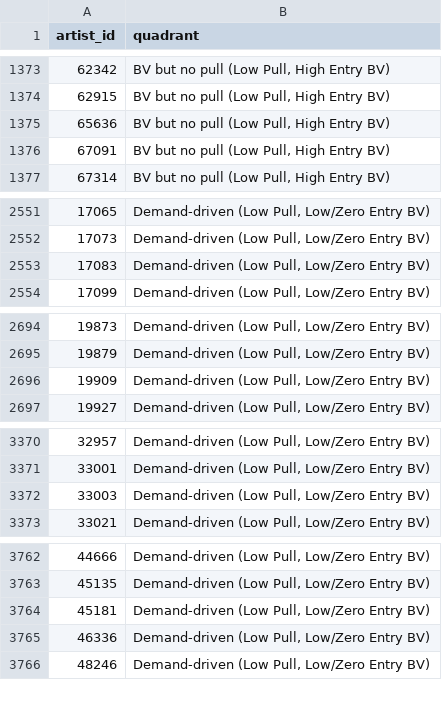
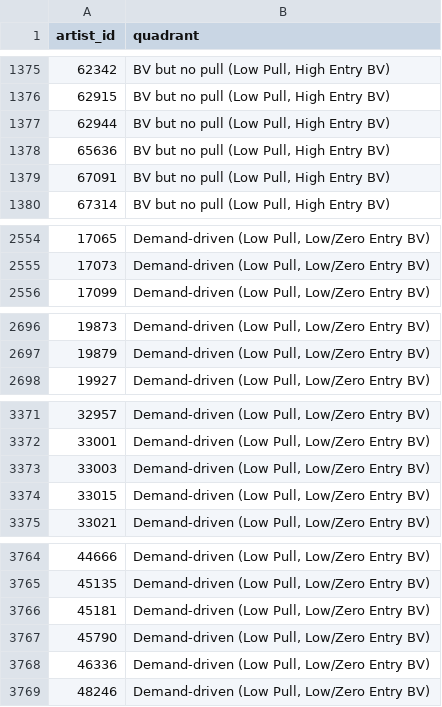
Before and after one commit to hugoslbr666/github_test, a CSV file: supply driven/claude_project/artist_quadrant_mapping.csv, drawn as a sheet; only a part is shown, gaps mark what is left out; the diff covers the shown part only.

```diff
--- a/supply driven/claude_project/artist_quadrant_mapping.csv
+++ b/supply driven/claude_project/artist_quadrant_mapping.csv
@@ -1374,2 +1376,3 @@ artist_id,quadrant
 62915,"BV but no pull (Low Pull, High Entry BV)"
+62944,"BV but no pull (Low Pull, High Entry BV)"
 65636,"BV but no pull (Low Pull, High Entry BV)"
@@ -2552,3 +2555,2 @@ artist_id,quadrant
 17073,"Demand-driven (Low Pull, Low/Zero Entry BV)"
-17083,"Demand-driven (Low Pull, Low/Zero Entry BV)"
 17099,"Demand-driven (Low Pull, Low/Zero Entry BV)"
@@ -2695,3 +2697,2 @@ artist_id,quadrant
 19879,"Demand-driven (Low Pull, Low/Zero Entry BV)"
-19909,"Demand-driven (Low Pull, Low/Zero Entry BV)"
 19927,"Demand-driven (Low Pull, Low/Zero Entry BV)"
@@ -3372,2 +3373,3 @@ artist_id,quadrant
 33003,"Demand-driven (Low Pull, Low/Zero Entry BV)"
+33015,"Demand-driven (Low Pull, Low/Zero Entry BV)"
 33021,"Demand-driven (Low Pull, Low/Zero Entry BV)"
@@ -3764,2 +3766,3 @@ artist_id,quadrant
 45181,"Demand-driven (Low Pull, Low/Zero Entry BV)"
+45790,"Demand-driven (Low Pull, Low/Zero Entry BV)"
 46336,"Demand-driven (Low Pull, Low/Zero Entry BV)"
```
Also changed, not shown: 15 added rows and 11 removed rows elsewhere in this file, supply driven/claude_project/artist_quadrant_details.csv, 4 other files.
